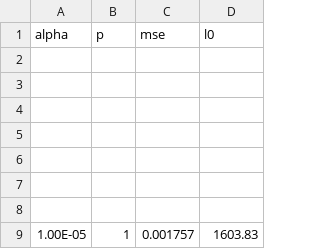
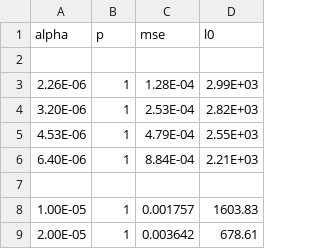
Before and after one commit to Benw8888/mats_sae_training, a CSV file: gpt2_saes.csv, drawn as a sheet; only a part is shown; the shorter side is filled out with more unchanged rows; the diff covers the shown part only.

```diff
--- a/gpt2_saes.csv
+++ b/gpt2_saes.csv
@@ -2,7 +2,6 @@
 ,,,,,,,,,,
-,,,,,,,,,,
-,,,,,,,,,,
-,,,,,,,,,,
-,,,,,,,,,,
-,,,,,,,,,,
+2.26E-06,1,1.28E-04,2.99E+03,,,,,,,
+3.20E-06,1,2.53E-04,2.82E+03,,,,,,,
+4.53E-06,1,4.79E-04,2.55E+03,,,,,,,
+6.40E-06,1,8.84E-04,2.21E+03,,,,,,,
 ,,,,,,,,,,
```
Also changed, not shown: 18 added rows and 7 moved rows elsewhere in this file, pythia_14_saes.csv, 5 other files.
